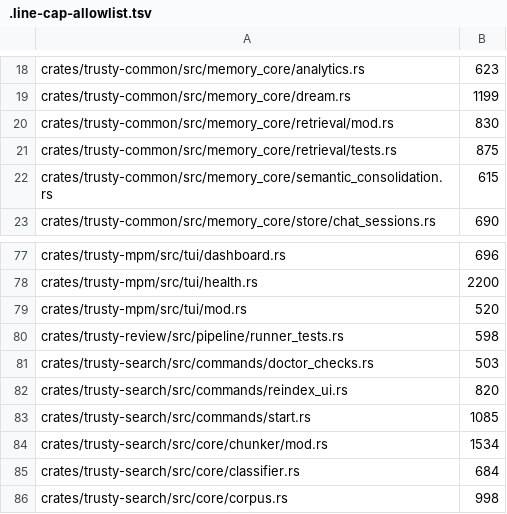
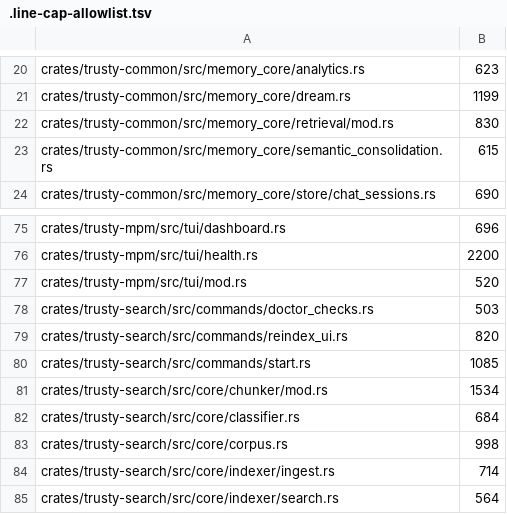
Before and after one commit to maui314159/trusty-tools, a TSV file: .line-cap-allowlist.tsv, drawn as a sheet; only a part is shown, gaps mark what is left out; the shorter side is filled out with more unchanged rows; the diff covers the shown part only.

```diff
--- a/.line-cap-allowlist.tsv
+++ b/.line-cap-allowlist.tsv
@@ -20,3 +22,2 @@ crates/trusty-common/src/memory_core/dream.rs	1199
 crates/trusty-common/src/memory_core/retrieval/mod.rs	830
-crates/trusty-common/src/memory_core/retrieval/tests.rs	875
 crates/trusty-common/src/memory_core/semantic_consolidation.rs	615
@@ -79,3 +77,2 @@ crates/trusty-mpm/src/tui/health.rs	2200
 crates/trusty-mpm/src/tui/mod.rs	520
-crates/trusty-review/src/pipeline/runner_tests.rs	598
 crates/trusty-search/src/commands/doctor_checks.rs	503
```
Also changed, not shown: 3 added rows, 8 removed rows and 2 edited cells elsewhere in this file, 2 other files.
